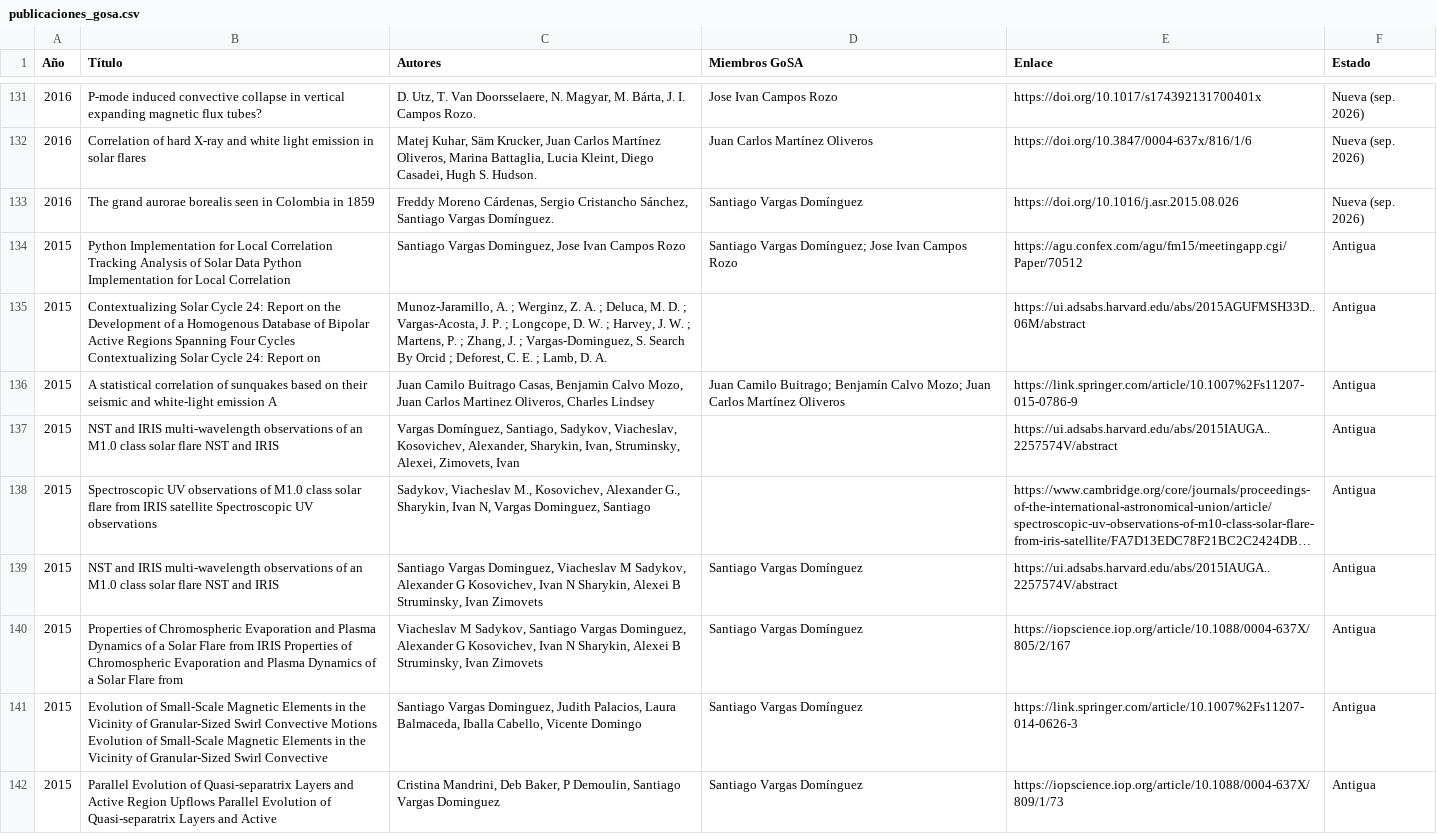
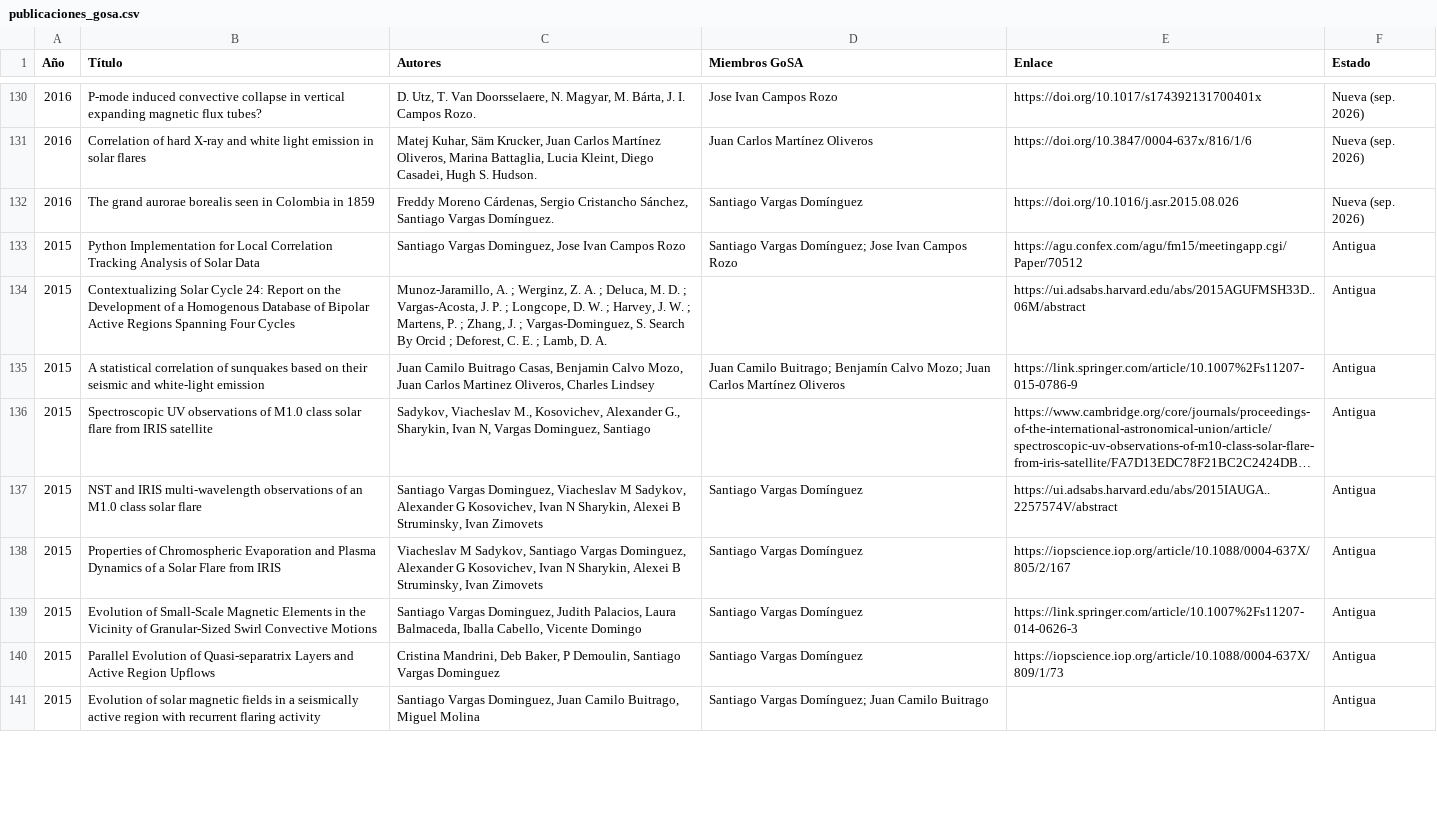
Before and after one commit to AstronomiaOAN/gosa, a CSV file: data/publicaciones_gosa.csv, drawn as a sheet; only a part is shown, gaps mark what is left out; long unchanged cells end in …; removed rows and columns are numbered as before the commit, all else as after; the diff covers the shown part only; the diff names each change by its address in the sheet, - before the commit and + after, or states it on an @@ line.

Commit message:
Limpiar duplicados y títulos dañados en publicaciones antiguas
- 67 títulos corregidos: texto repetido, nombre de revista o ISBN en
  lugar del título (títulos reales tomados de data/publicaicones.txt).
- Duplicados eliminados: Reviews of Modern Plasma Physics 2022 (versión
  antigua), NST/IRIS 2015 (copia), Evolution of a quiet sun region 2014
  (versión en prensa del artículo de Solar Physics 2015) y el preprint
  de Ring current (ya está el artículo publicado).
- Quitados enlaces equivocados en "Con los pies en la tierra..." y
  "El firmamento sobre Colombia"; limpiados números pegados a autores.
- data/publicaciones_gosa.csv regenerado.

```diff
--- a/data/publicaciones_gosa.csv
+++ b/data/publicaciones_gosa.csv
-B133 (Título): …Solar Data Python Implementation for Local Correlation
+B133 (Título): …Solar Data
-B134 (Título): …Four Cycles Contextualizing Solar Cycle 24: Report on
+B134 (Título): …Four Cycles
-B135 (Título): …white-light emission A
+B135 (Título): …white-light emission
-row 137: 2015 | NST and IRIS multi-wavelength observations of an M1.0 class solar flare NST and IRIS | Vargas Domínguez, Santiago, Sadykov, Viacheslav, Kosovichev, Alexander, Sharykin, Ivan, Struminsky, Alexei, Zimovets, Ivan |  | https://ui.adsabs.harvard.edu/abs/2015IAUGA..2257574V/abstract | Antigua
-B136 (Título): …IRIS satellite Spectroscopic UV observations
+B136 (Título): …IRIS satellite
-B137 (Título): …solar flare NST and IRIS
+B137 (Título): …solar flare
-B138 (Título): …from IRIS Properties of Chromospheric Evaporation and Plasma Dynamics of a Solar Flare from
+B138 (Título): …from IRIS
-B139 (Título): …Convective Motions Evolution of Small-Scale Magnetic Elements in the Vicinity of Granular-Sized Swirl Convective
+B139 (Título): …Convective Motions
-B140 (Título): …Region Upflows Parallel Evolution of Quasi-separatrix Layers and Active
+B140 (Título): …Region Upflows
+row 141: 2015 | Evolution of solar magnetic fields in a seismically active region with recurrent flaring activity | Santiago Vargas Dominguez, Juan Camilo Buitrago, Miguel Molina | Santiago Vargas Domínguez; Juan Camilo Buitrago |  | Antigua
```
Also changed, not shown: 1 added row, 3 removed rows and 68 edited cells elsewhere in this file, 1 other file.
